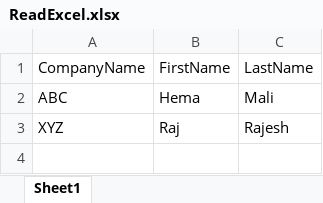
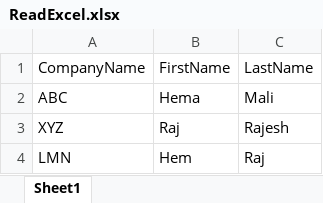
Before and after one commit to tasnimmeem8/seleniumProject_1, an Excel workbook: data/ReadExcel.xlsx, sheet Sheet1, drawn as a sheet; values as stored, in another font and other column widths than the file's, no borders; the diff names each change by its address in the sheet, - before the commit and + after, or states it on an @@ line.

```diff
--- a/data/ReadExcel.xlsx (sheet Sheet1)
+++ b/data/ReadExcel.xlsx (sheet Sheet1)
+row 4: LMN | Hem | Raj
```
Also changed, not shown: 17 other files.
